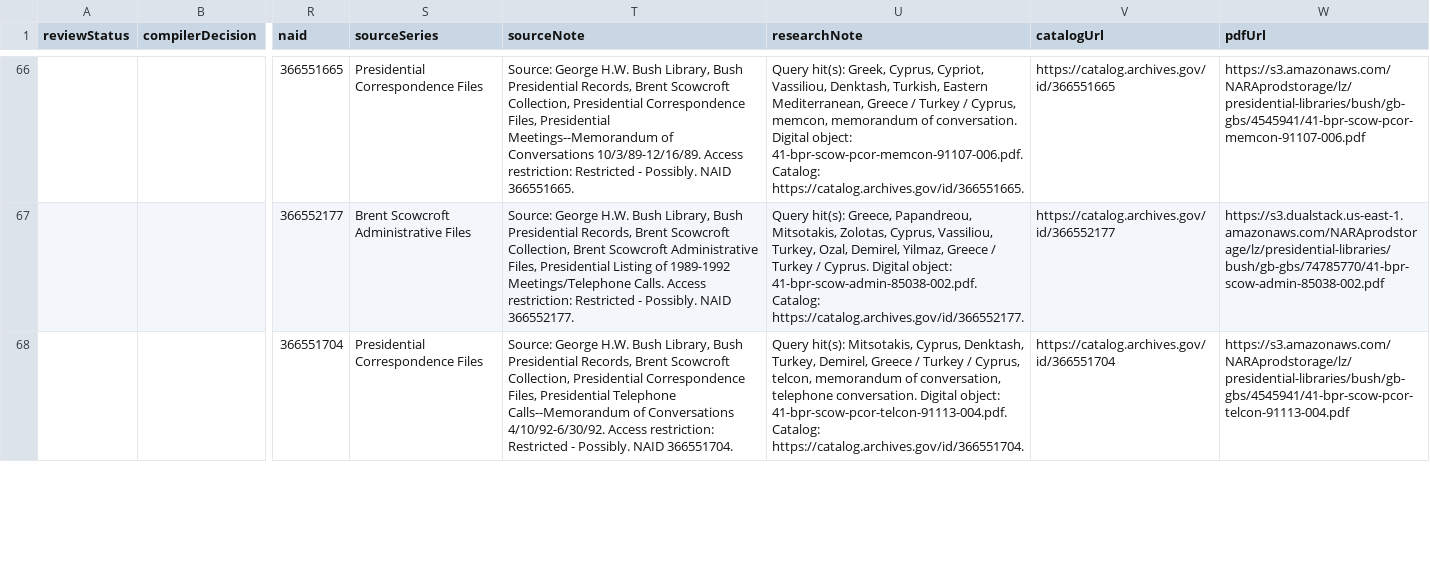
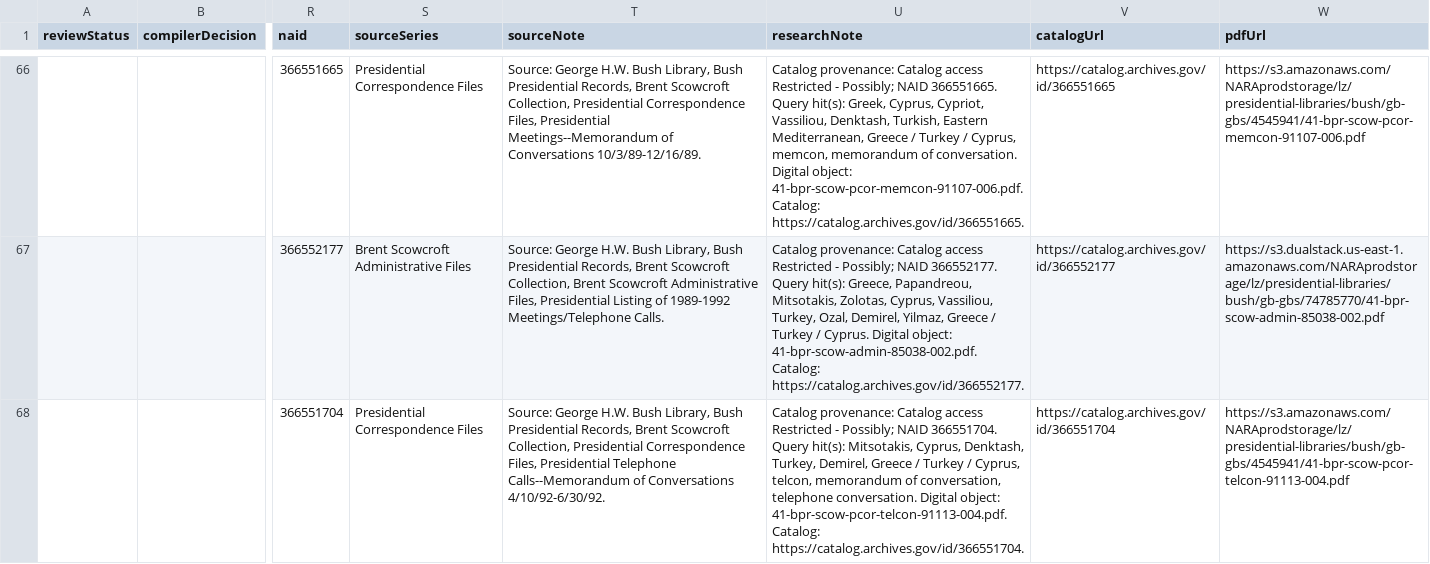
Before and after one commit to therealjameswilson/GCT-89-92, a CSV file: reports/compiler-gap-fill-candidates.csv, drawn as a sheet; only a part is shown, gaps mark what is left out; the diff covers the shown part only; the diff names each change by its address in the sheet, - before the commit and + after, or states it on an @@ line.

Commit message:
Align source notes with FRUS provenance style

```diff
--- a/reports/compiler-gap-fill-candidates.csv
+++ b/reports/compiler-gap-fill-candidates.csv
-T66 (sourceNote): …Conversations 10/3/89-12/16/89. Access restriction: Restricted - Possibly. NAID 366551665.
+T66 (sourceNote): …Conversations 10/3/89-12/16/89.
-U66 (researchNote): Query hit(s):…
+U66 (researchNote): Catalog provenance: Catalog access Restricted - Possibly; NAID 366551665. Query hit(s):…
-T67 (sourceNote): …Meetings/Telephone Calls. Access restriction: Restricted - Possibly. NAID 366552177.
+T67 (sourceNote): …Meetings/Telephone Calls.
-U67 (researchNote): Query hit(s):…
+U67 (researchNote): Catalog provenance: Catalog access Restricted - Possibly; NAID 366552177. Query hit(s):…
-T68 (sourceNote): …Conversations 4/10/92-6/30/92. Access restriction: Restricted - Possibly. NAID 366551704.
+T68 (sourceNote): …Conversations 4/10/92-6/30/92.
-U68 (researchNote): Query hit(s):…
+U68 (researchNote): Catalog provenance: Catalog access Restricted - Possibly; NAID 366551704. Query hit(s):…
```
Also changed, not shown: 142 edited cells elsewhere in this file, 35 other files.
